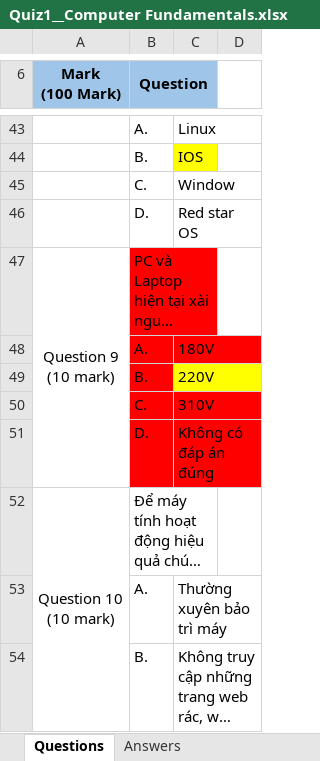
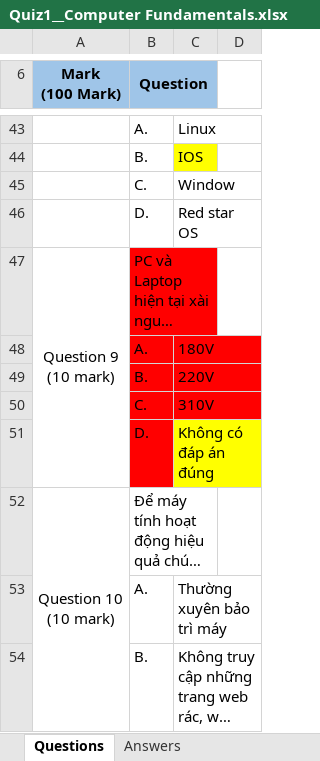
Before and after one commit to ViisVN/VTC, an Excel workbook: Quiz1__Computer Fundamentals.xlsx, sheet Questions, drawn as a sheet; only a part is shown, gaps mark what is left out; long unchanged cells end in …; values as stored, in another font and other column widths than the file's, no borders; charts and pictures not drawn; the diff names each change by its address in the sheet, - before the commit and + after, or states it on an @@ line.

Commit message:
Thay đổi câu trả lời

```diff
--- a/Quiz1__Computer Fundamentals.xlsx (sheet Questions)
+++ b/Quiz1__Computer Fundamentals.xlsx (sheet Questions)
-C49 fill: #FFFF00
+C49 fill: #FF0000
-C51 fill: #FF0000
+C51 fill: #FFFF00
```
